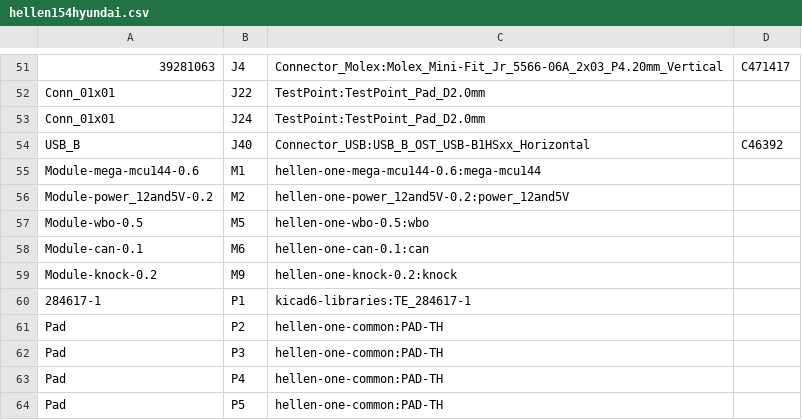
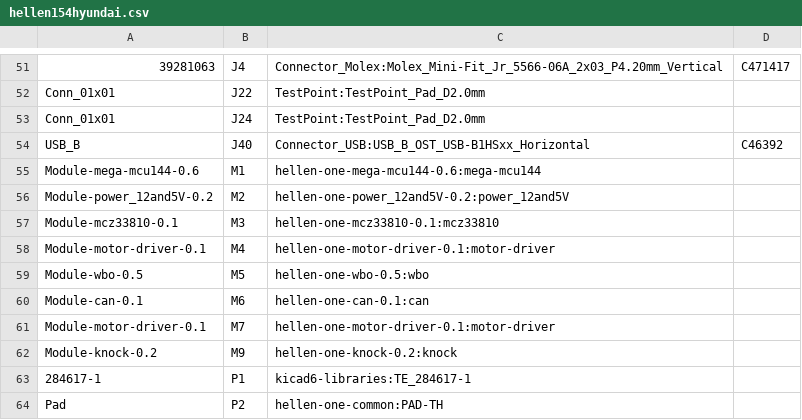
Before and after one commit to rusefi/hellen154hyundai, a CSV file: gerber/hellen154hyundai.csv, drawn as a sheet; only a part is shown, gaps mark what is left out; the shorter side is filled out with more unchanged rows; the diff names each change by its address in the sheet, - before the commit and + after, or states it on an @@ line.

```diff
--- a/gerber/hellen154hyundai.csv
+++ b/gerber/hellen154hyundai.csv
+row 57: Module-mcz33810-0.1 | M3 | hellen-one-mcz33810-0.1:mcz33810
+row 58: Module-motor-driver-0.1 | M4 | hellen-one-motor-driver-0.1:motor-driver
+row 61: Module-motor-driver-0.1 | M7 | hellen-one-motor-driver-0.1:motor-driver
```
Also changed, not shown: gerber/hellen154hyundai-all-pos.csv, 16 other files.
